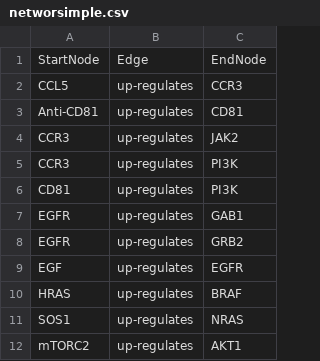
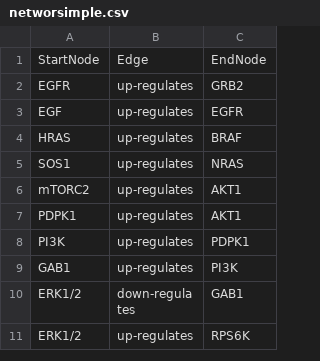
Before and after one commit to bending456/SCFAproject, a CSV file: networsimple.csv, drawn as a sheet; only a part is shown; the shorter side is filled out with more unchanged rows; the diff names each change by its address in the sheet, - before the commit and + after, or states it on an @@ line.

```diff
--- a/networsimple.csv
+++ b/networsimple.csv
-row 2: CCL5 | up-regulates | CCR3
-row 3: Anti-CD81 | up-regulates | CD81
-row 4: CCR3 | up-regulates | JAK2
-row 5: CCR3 | up-regulates | PI3K
-row 6: CD81 | up-regulates | PI3K
-row 7: EGFR | up-regulates | GAB1
```
Also changed, not shown: 1 other file.
